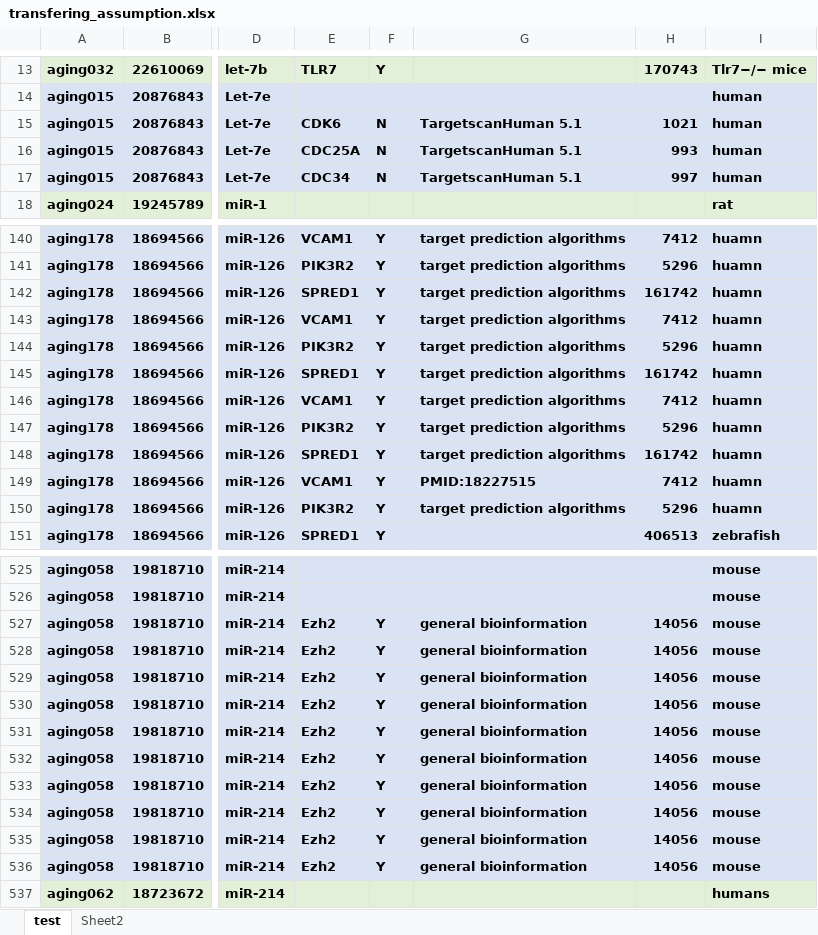
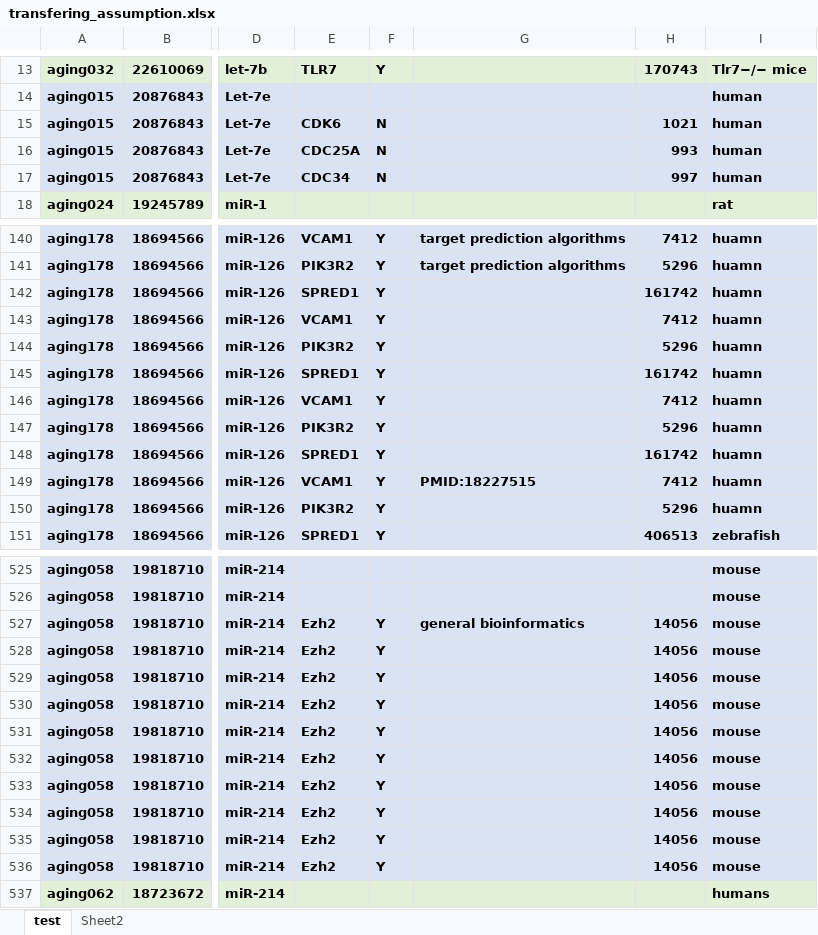
Before and after one commit to miraging/MIAGO, an Excel workbook: miago/docs/transfering_assumption.xlsx, sheet test, drawn as a sheet; only a part is shown, gaps mark what is left out; values as stored, in another font and other column widths than the file's, no borders; the diff covers the shown part only; the diff names each change by its address in the sheet, - before the commit and + after, or states it on an @@ line.

```diff
--- a/miago/docs/transfering_assumption.xlsx (sheet test)
+++ b/miago/docs/transfering_assumption.xlsx (sheet test)
-G15:G17: TargetscanHuman 5.1
+G15:G17: (empty)
-G142:G148: target prediction algorithms
+G142:G148: (empty)
-G150: target prediction algorithms
+G150: (empty)
-G527: general bioinformation
+G527: general bioinformatics
-G528:G536: general bioinformation
+G528:G536: (empty)
```
Also changed, not shown: 56 edited cells elsewhere in this sheet, 4 other files.
